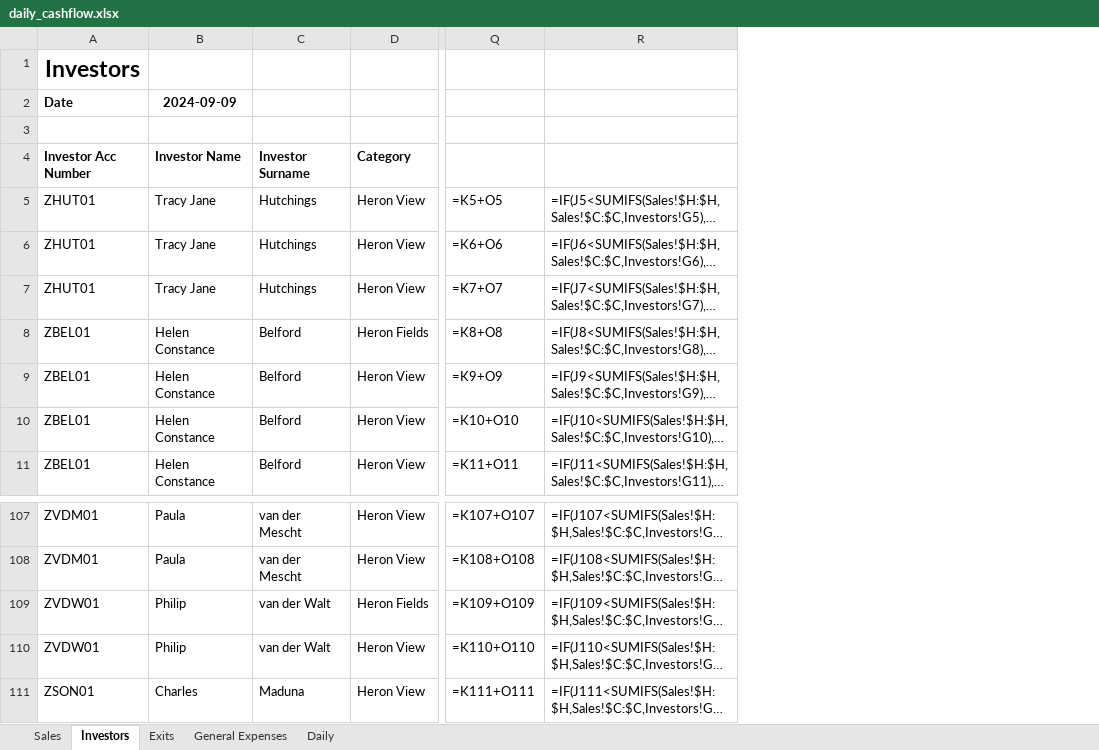
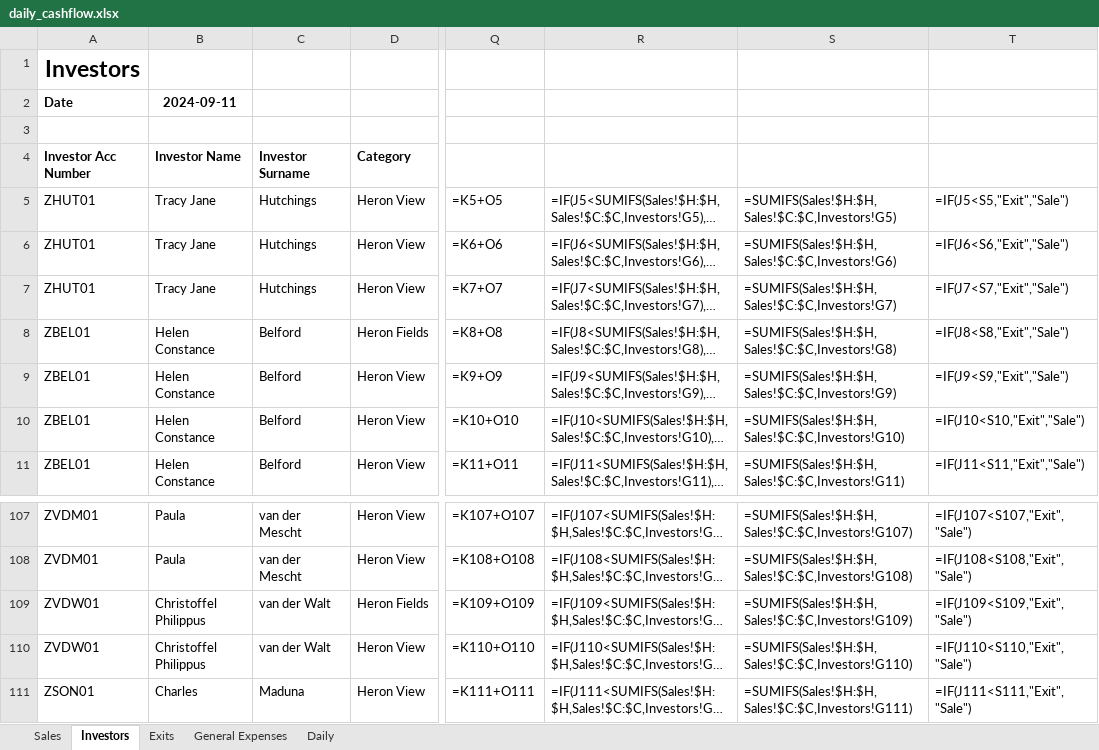
Before and after one commit to WayneBruton/fastapi-python, an Excel workbook: cashflow_p&l_files/daily_cashflow.xlsx, sheet Investors, drawn as a sheet; only a part is shown, gaps mark what is left out; long unchanged cells end in …; values as stored, in another font and other column widths than the file's, no borders; formulas without a stored value are shown as written; the diff names each change by its address in the sheet, - before the commit and + after, or states it on an @@ line.

```diff
--- a/cashflow_p&l_files/daily_cashflow.xlsx (sheet Investors)
+++ b/cashflow_p&l_files/daily_cashflow.xlsx (sheet Investors)
+column S, rows 5-11: =SUMIFS(Sales!$H:$H,Sales!$C:$C,Investors!G5) | =SUMIFS(Sales!$H:$H,Sales!$C:$C,Investors!G6) | =SUMIFS(Sales!$H:$H,Sales!$C:$C,Investors!G7) | =SUMIFS(Sales!$H:$H,Sales!$C:$C,Investors!G8) | =SUMIFS(Sales!$H:$H,Sales!$C:$C,Investors!G9) | =SUMIFS(Sales!$H:$H,Sales!$C:$C,Investors!G10) | =SUMIFS(Sales!$H:$H,Sales!$C:$C,Investors!G11); rows 107-111: =SUMIFS(Sales!$H:$H,Sales!$C:$C,Investors!G107) | =SUMIFS(Sales!$H:$H,Sales!$C:$C,Investors!G108) | =SUMIFS(Sales!$H:$H,Sales!$C:$C,Investors!G109) | =SUMIFS(Sales!$H:$H,Sales!$C:$C,Investors!G110) | =SUMIFS(Sales!$H:$H,Sales!$C:$C,Investors!G111)
+column T, rows 5-11: =IF(J5<S5,"Exit","Sale") | =IF(J6<S6,"Exit","Sale") | =IF(J7<S7,"Exit","Sale") | =IF(J8<S8,"Exit","Sale") | =IF(J9<S9,"Exit","Sale") | =IF(J10<S10,"Exit","Sale") | =IF(J11<S11,"Exit","Sale"); rows 107-111: =IF(J107<S107,"Exit","Sale") | =IF(J108<S108,"Exit","Sale") | =IF(J109<S109,"Exit","Sale") | =IF(J110<S110,"Exit","Sale") | =IF(J111<S111,"Exit","Sale")
-B2 (Investor Name): 2024-09-09
+B2 (Investor Name): 2024-09-11
-B109:B110 (Investor Name): Philip
+B109:B110 (Investor Name): Christoffel Philippus
```
Also changed, not shown: sheet Daily, sheet Sales, sheet Exits, 5 other files.
